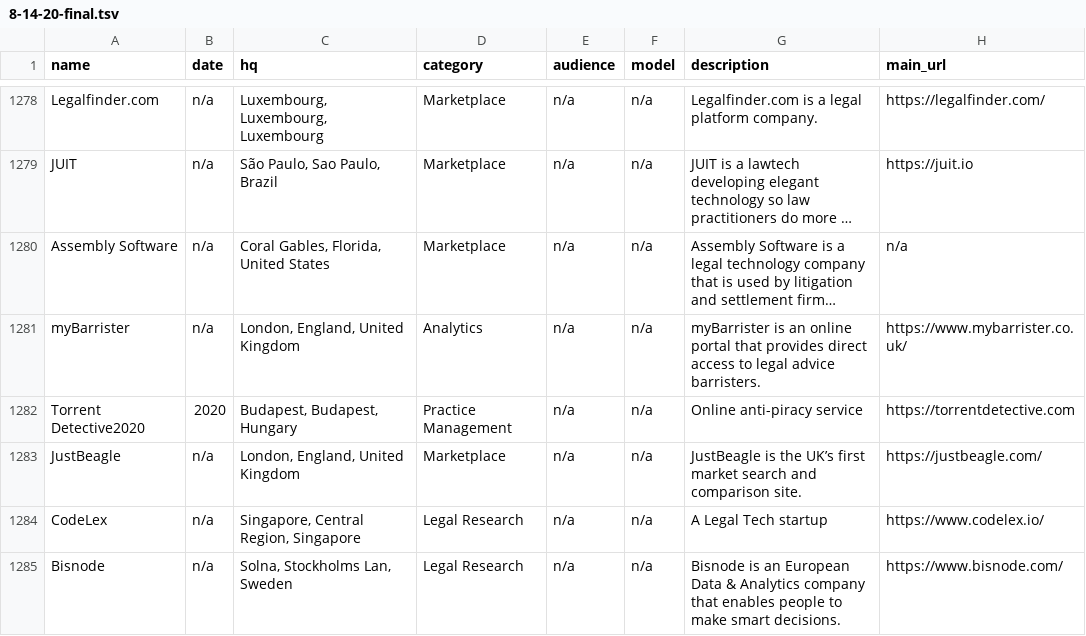
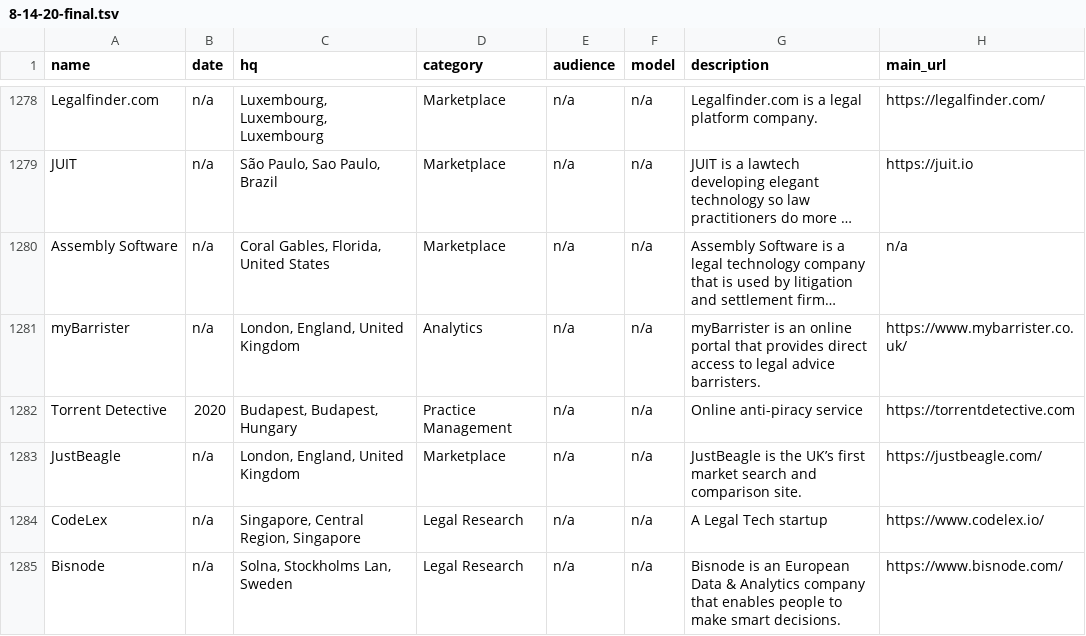
Before and after one commit to NeerajRattehalli/legal.io, a TSV file: final/ManualFinalV2/8-14-20-final.tsv, drawn as a sheet; only a part is shown, gaps mark what is left out; long unchanged cells end in …; the diff names each change by its address in the sheet, - before the commit and + after, or states it on an @@ line.

```diff
--- a/final/ManualFinalV2/8-14-20-final.tsv
+++ b/final/ManualFinalV2/8-14-20-final.tsv
-A1282 (name): Torrent Detective2020
+A1282 (name): Torrent Detective
```
Also changed, not shown: company_founding_date.csv, 1 other file.
